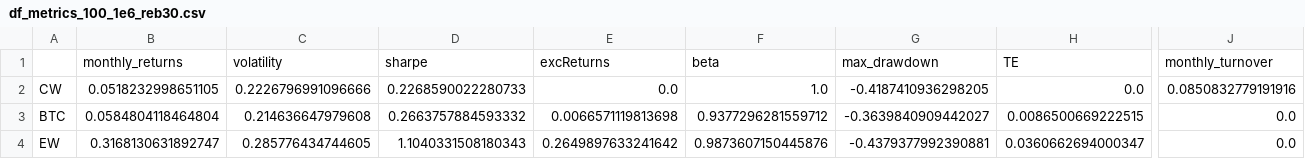
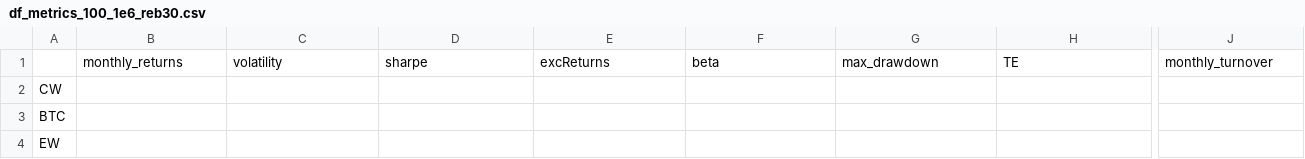
Before and after one commit to GuillaumePv/lowbeta_cryptocurrency, a CSV file: data/processed/df_metrics_100_1e6_reb30.csv, drawn as a sheet; only a part is shown, gaps mark what is left out; the diff covers the shown part only; the diff names each change by its address in the sheet, - before the commit and + after, or states it on an @@ line.

```diff
--- a/data/processed/df_metrics_100_1e6_reb30.csv
+++ b/data/processed/df_metrics_100_1e6_reb30.csv
-B2: 0.0518232998651105
+B2: (empty)
-C2: 0.2226796991096666
+C2: (empty)
-D2: 0.2268590022280733
+D2: (empty)
-E2: 0.0
+E2: (empty)
-F2: 1.0
+F2: (empty)
-G2: -0.4187410936298205
+G2: (empty)
-H2: 0.0
+H2: (empty)
-J2: 0.0850832779191916
+J2: (empty)
-B3: 0.0584804118464804
+B3: (empty)
-C3: 0.214636647979608
+C3: (empty)
-D3: 0.2663757884593332
+D3: (empty)
-E3: 0.0066571119813698
+E3: (empty)
-F3: 0.9377296281559712
+F3: (empty)
-G3: -0.3639840909442027
+G3: (empty)
-H3: 0.0086500669222515
+H3: (empty)
-J3:J4: 0.0
+J3:J4: (empty)
-B4: 0.3168130631892747
+B4: (empty)
-C4: 0.285776434744605
+C4: (empty)
-D4: 1.1040331508180343
+D4: (empty)
-E4: 0.2649897633241642
+E4: (empty)
-F4: 0.9873607150445876
+F4: (empty)
-G4: -0.4379377992390881
+G4: (empty)
-H4: 0.0360662694000347
+H4: (empty)
```
Also changed, not shown: 83 edited cells elsewhere in this file, data/processed/df_metrics_100_1e6.csv, data/processed/df_metrics_100_1e6_reb7.csv, 15 other files.
